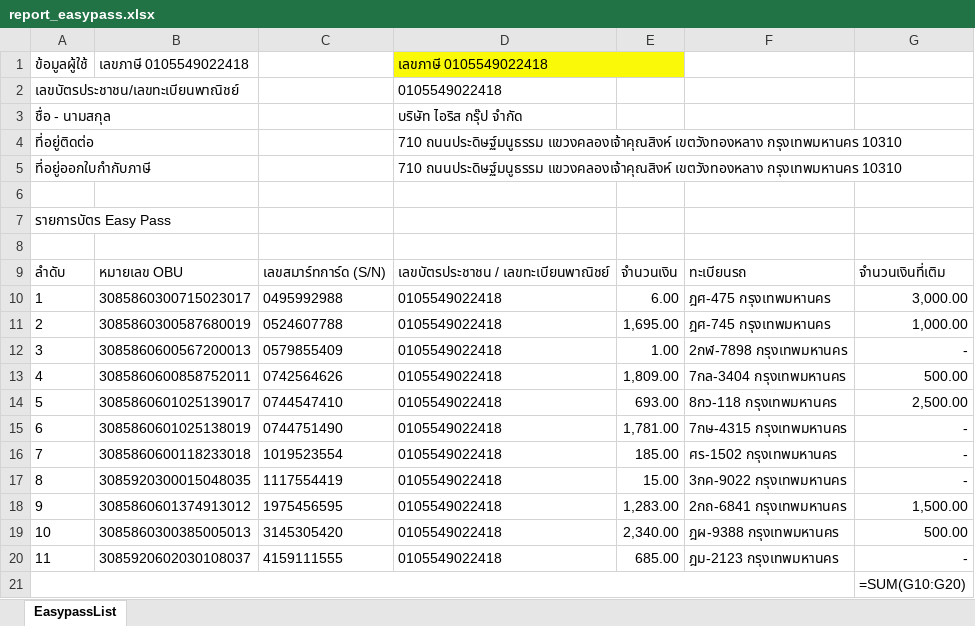
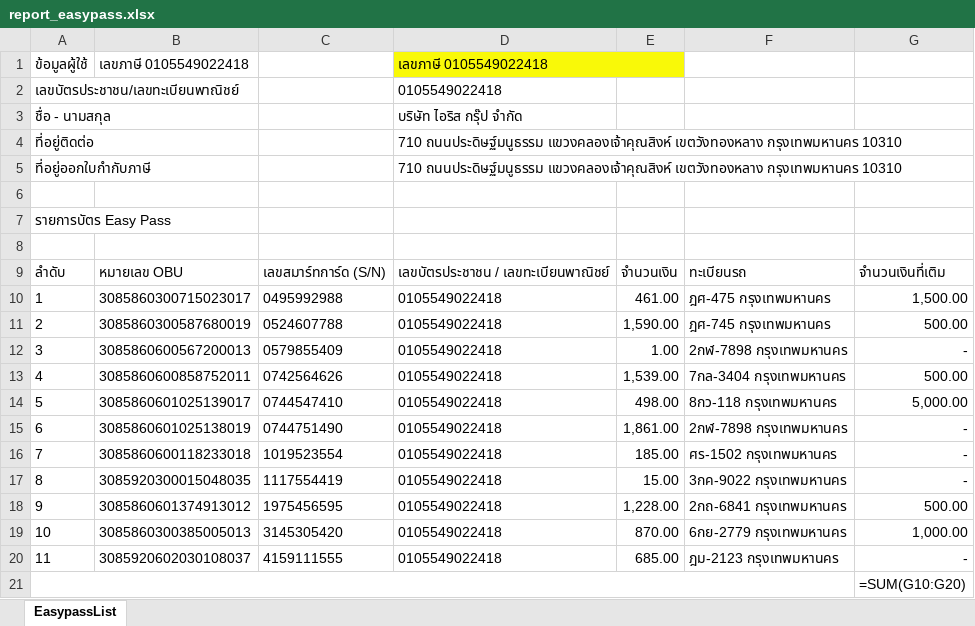
Before and after one commit to irisgroup2017/Calendar, an Excel workbook: report_easypass.xlsx, sheet EasypassList, drawn as a sheet; values as stored, in another font and other column widths than the file's, no borders; formulas without a stored value are shown as written; the diff names each change by its address in the sheet, - before the commit and + after, or states it on an @@ line.

```diff
--- a/report_easypass.xlsx (sheet EasypassList)
+++ b/report_easypass.xlsx (sheet EasypassList)
-E10: 6.00
+E10: 461.00
-G10: 3,000.00
+G10: 1,500.00
-E11: 1,695.00
+E11: 1,590.00
-G11: 1,000.00
+G11: 500.00
-E13: 1,809.00
+E13: 1,539.00
-E14: 693.00
+E14: 498.00
-G14: 2,500.00
+G14: 5,000.00
-E15: 1,781.00
+E15: 1,861.00
-F15: 7กษ-4315 กรุงเทพมหานคร
+F15: 2กฬ-7898 กรุงเทพมหานคร
-E18: 1,283.00
+E18: 1,228.00
-G18: 1,500.00
+G18: 500.00
-E19: 2,340.00
+E19: 870.00
-F19: ฎผ-9388 กรุงเทพมหานคร
+F19: 6กย-2779 กรุงเทพมหานคร
-G19: 500.00
+G19: 1,000.00
```
Also changed, not shown: 3 other files.
